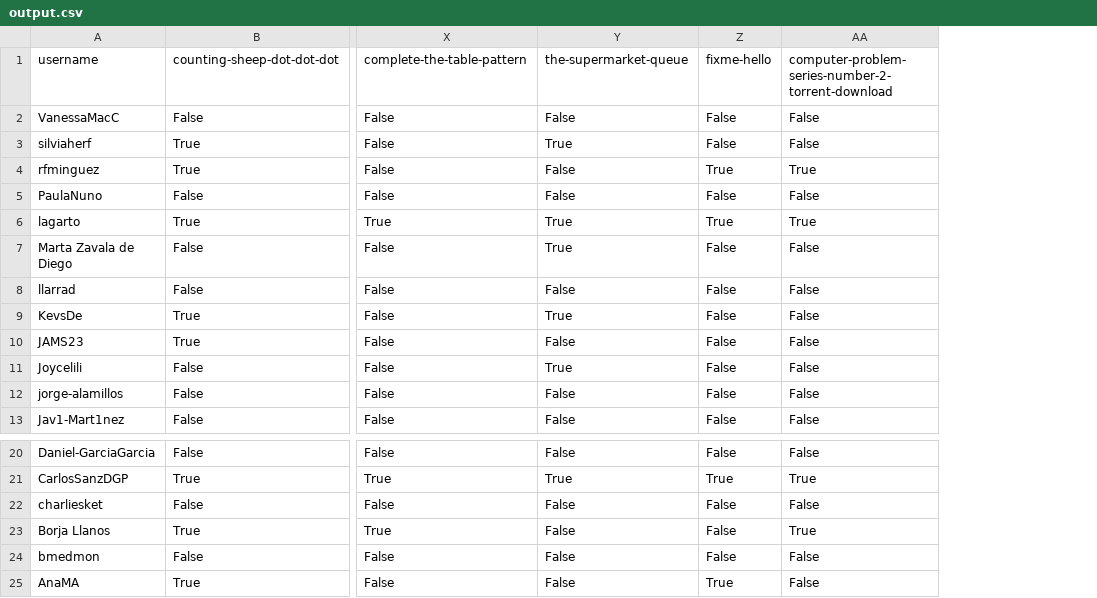
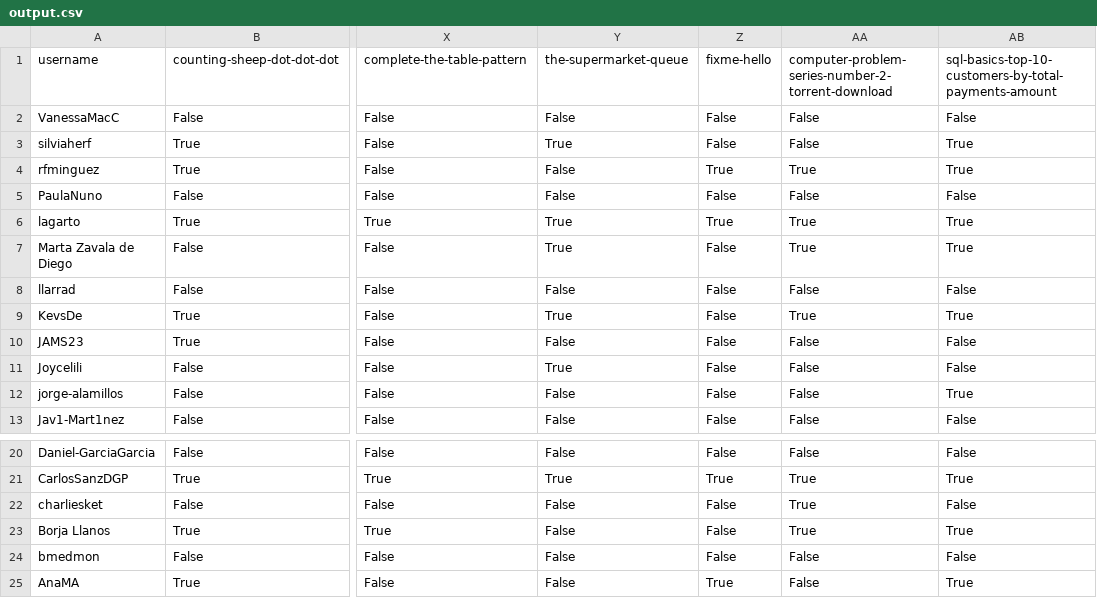
Before and after one commit to agalvezcorell/codewars-kata-student-correction-ih, a CSV file: output/output.csv, drawn as a sheet; only a part is shown, gaps mark what is left out; the diff names each change by its address in the sheet, - before the commit and + after, or states it on an @@ line.

```diff
--- a/output/output.csv
+++ b/output/output.csv
+column AB, rows 1-13: sql-basics-top-10-customers-by-total-payments-amount | False | True | True | False | True | True | False | True | False | False | True | False; rows 20-25: False | True | False | True | False | True
-AA7: False
+AA7: True
-AA9: False
+AA9: True
-AA22: False
+AA22: True
```
Also changed, not shown: input/katas.csv, 1 other file.
